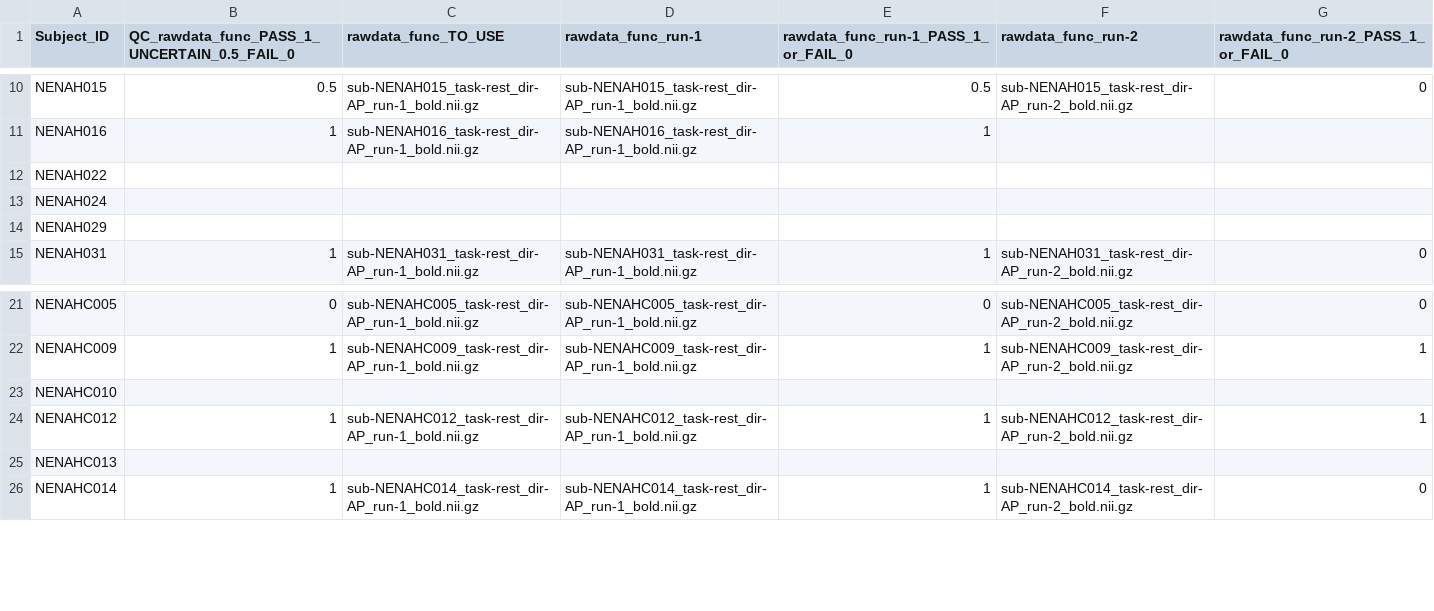
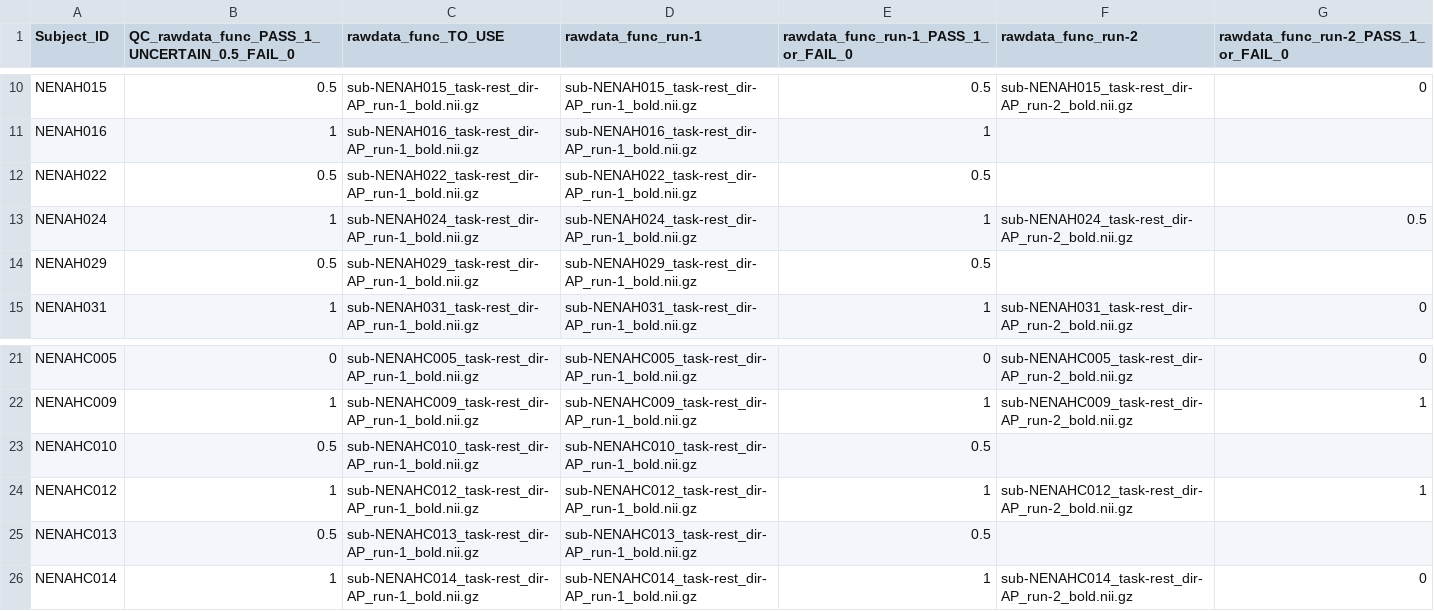
Before and after one commit to sotnir/NENAH-BIDS, a CSV file: QC/QC_MRIQC_func.csv, drawn as a sheet; only a part is shown, gaps mark what is left out.

Commit message:
New entries into QC spreadsheets

```diff
--- a/QC/QC_MRIQC_func.csv
+++ b/QC/QC_MRIQC_func.csv
@@ -11,5 +11,5 @@ NENAH015	0.5	sub-NENAH015_task-rest_dir-AP_run-1_bold.nii.gz	sub-NENAH015_task-r
 NENAH016	1	sub-NENAH016_task-rest_dir-AP_run-1_bold.nii.gz	sub-NENAH016_task-rest_dir-AP_run-1_bold.nii.gz	1		
-NENAH022						
-NENAH024						
-NENAH029						
+NENAH022	0.5	sub-NENAH022_task-rest_dir-AP_run-1_bold.nii.gz	sub-NENAH022_task-rest_dir-AP_run-1_bold.nii.gz	0.5		
+NENAH024	1	sub-NENAH024_task-rest_dir-AP_run-1_bold.nii.gz	sub-NENAH024_task-rest_dir-AP_run-1_bold.nii.gz	1	sub-NENAH024_task-rest_dir-AP_run-2_bold.nii.gz	0.5
+NENAH029	0.5	sub-NENAH029_task-rest_dir-AP_run-1_bold.nii.gz	sub-NENAH029_task-rest_dir-AP_run-1_bold.nii.gz	0.5		
 NENAH031	1	sub-NENAH031_task-rest_dir-AP_run-1_bold.nii.gz	sub-NENAH031_task-rest_dir-AP_run-1_bold.nii.gz	1	sub-NENAH031_task-rest_dir-AP_run-2_bold.nii.gz	0
@@ -22,5 +22,5 @@ NENAHC005	0	sub-NENAHC005_task-rest_dir-AP_run-1_bold.nii.gz	sub-NENAHC005_task-
 NENAHC009	1	sub-NENAHC009_task-rest_dir-AP_run-1_bold.nii.gz	sub-NENAHC009_task-rest_dir-AP_run-1_bold.nii.gz	1	sub-NENAHC009_task-rest_dir-AP_run-2_bold.nii.gz	1
-NENAHC010						
+NENAHC010	0.5	sub-NENAHC010_task-rest_dir-AP_run-1_bold.nii.gz	sub-NENAHC010_task-rest_dir-AP_run-1_bold.nii.gz	0.5		
 NENAHC012	1	sub-NENAHC012_task-rest_dir-AP_run-1_bold.nii.gz	sub-NENAHC012_task-rest_dir-AP_run-1_bold.nii.gz	1	sub-NENAHC012_task-rest_dir-AP_run-2_bold.nii.gz	1
-NENAHC013						
+NENAHC013	0.5	sub-NENAHC013_task-rest_dir-AP_run-1_bold.nii.gz	sub-NENAHC013_task-rest_dir-AP_run-1_bold.nii.gz	0.5		
 NENAHC014	1	sub-NENAHC014_task-rest_dir-AP_run-1_bold.nii.gz	sub-NENAHC014_task-rest_dir-AP_run-1_bold.nii.gz	1	sub-NENAHC014_task-rest_dir-AP_run-2_bold.nii.gz	0
```
Also changed, not shown: QC/QC_MRIQC_anat.csv.
